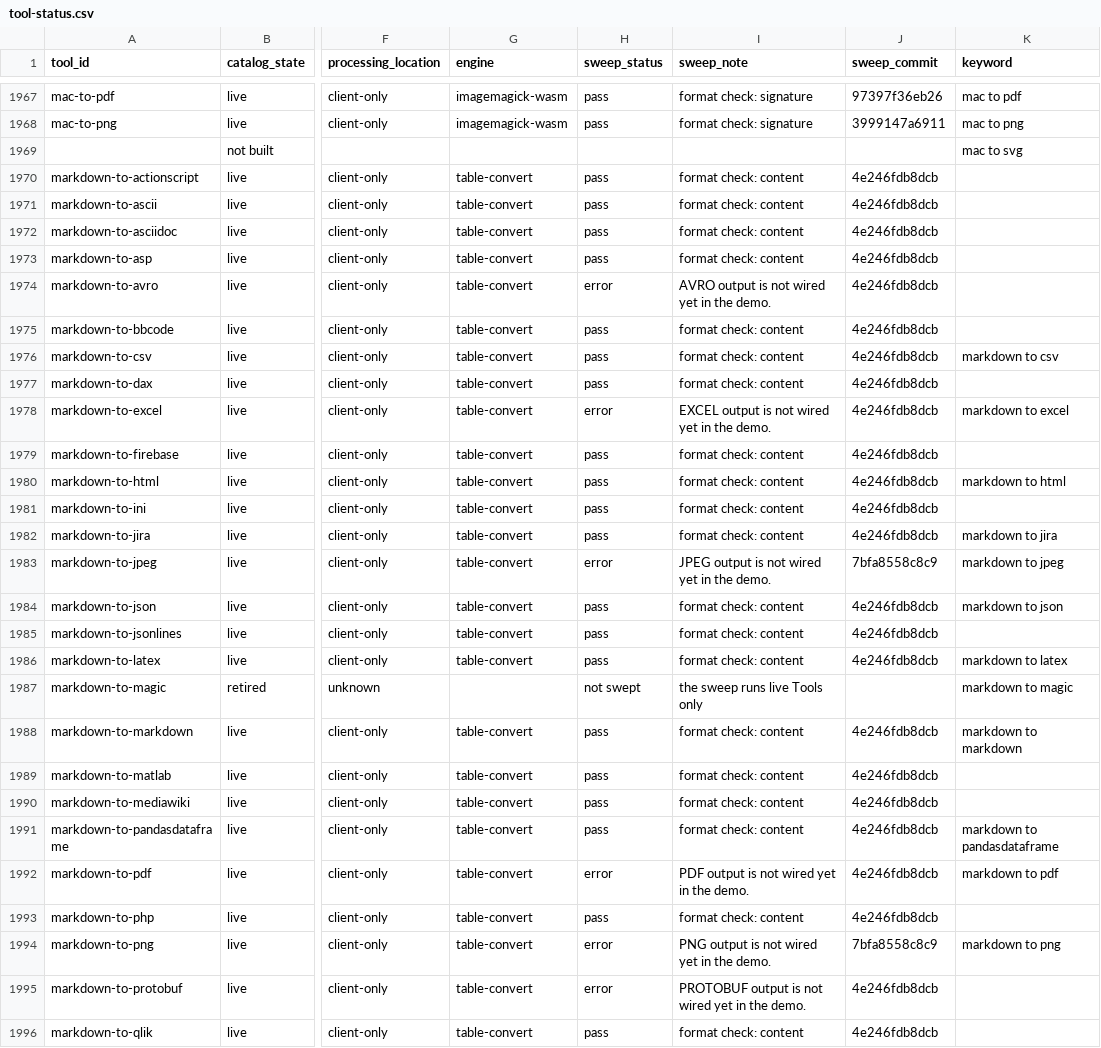
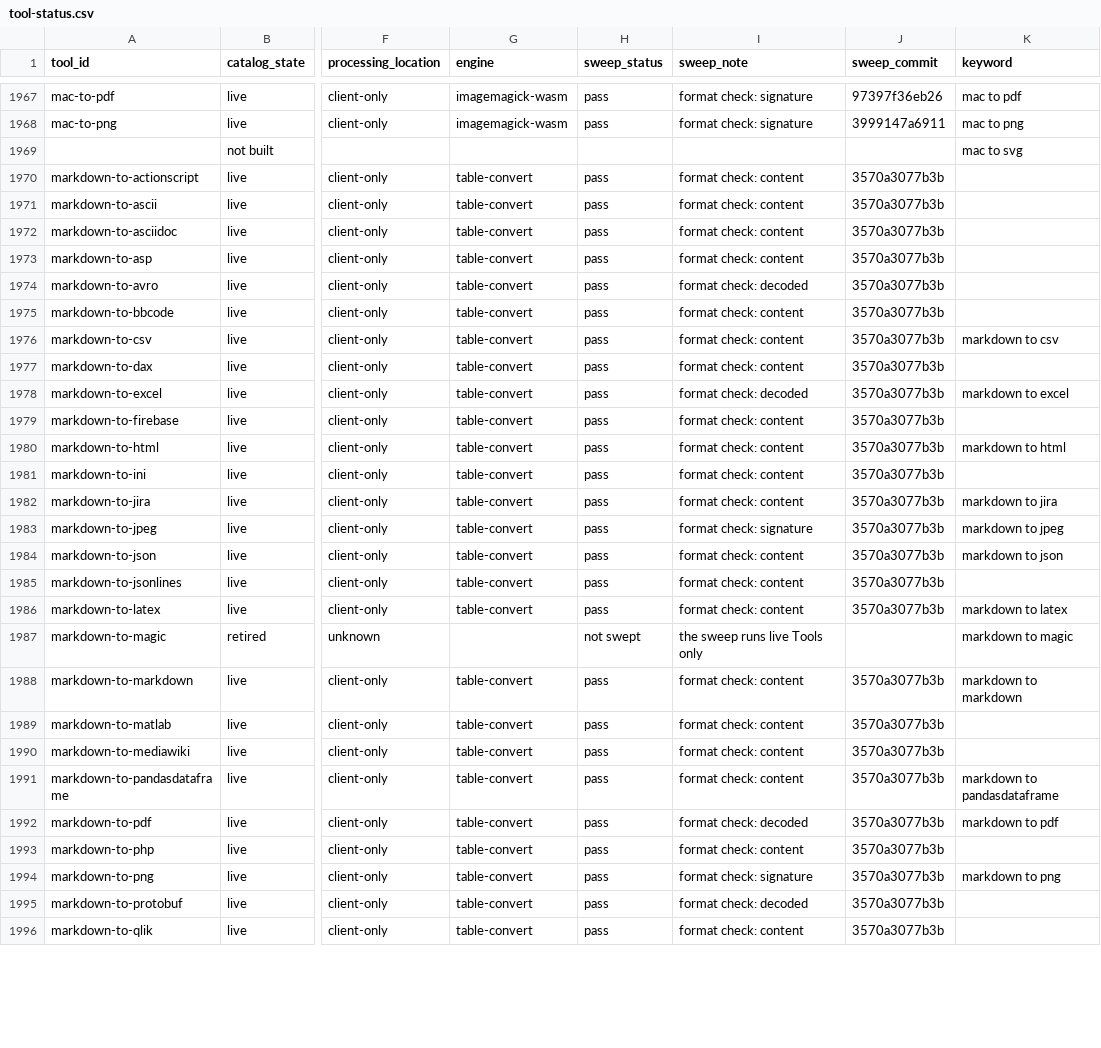
Before and after one commit to serpcompany/tools.serp.co, a CSV file: apps/tools/benchmarks/tool-status.csv, drawn as a sheet; only a part is shown, gaps mark what is left out; the diff covers the shown part only; the diff names each change by its address in the sheet, - before the commit and + after, or states it on an @@ line.

```diff
--- a/apps/tools/benchmarks/tool-status.csv
+++ b/apps/tools/benchmarks/tool-status.csv
-J1970:J1982 (sweep_commit): 4e246fdb8dcb
+J1970:J1982 (sweep_commit): 3570a3077b3b
-H1974 (sweep_status): error
+H1974 (sweep_status): pass
-I1974 (sweep_note): AVRO output is not wired yet in the demo.
+I1974 (sweep_note): format check: decoded
-H1978 (sweep_status): error
+H1978 (sweep_status): pass
-I1978 (sweep_note): EXCEL output is not wired yet in the demo.
+I1978 (sweep_note): format check: decoded
-H1983 (sweep_status): error
+H1983 (sweep_status): pass
-I1983 (sweep_note): JPEG output is not wired yet in the demo.
+I1983 (sweep_note): format check: signature
-J1983 (sweep_commit): 7bfa8558c8c9
+J1983 (sweep_commit): 3570a3077b3b
-J1984:J1986 (sweep_commit): 4e246fdb8dcb
+J1984:J1986 (sweep_commit): 3570a3077b3b
-J1988:J1993 (sweep_commit): 4e246fdb8dcb
+J1988:J1993 (sweep_commit): 3570a3077b3b
-H1992 (sweep_status): error
+H1992 (sweep_status): pass
-I1992 (sweep_note): PDF output is not wired yet in the demo.
+I1992 (sweep_note): format check: decoded
-H1994:H1995 (sweep_status): error
+H1994:H1995 (sweep_status): pass
-I1994 (sweep_note): PNG output is not wired yet in the demo.
+I1994 (sweep_note): format check: signature
-J1994 (sweep_commit): 7bfa8558c8c9
+J1994 (sweep_commit): 3570a3077b3b
-I1995 (sweep_note): PROTOBUF output is not wired yet in the demo.
+I1995 (sweep_note): format check: decoded
-J1995:J1996 (sweep_commit): 4e246fdb8dcb
+J1995:J1996 (sweep_commit): 3570a3077b3b
```
Also changed, not shown: 76 edited cells elsewhere in this file, 38 other files.
